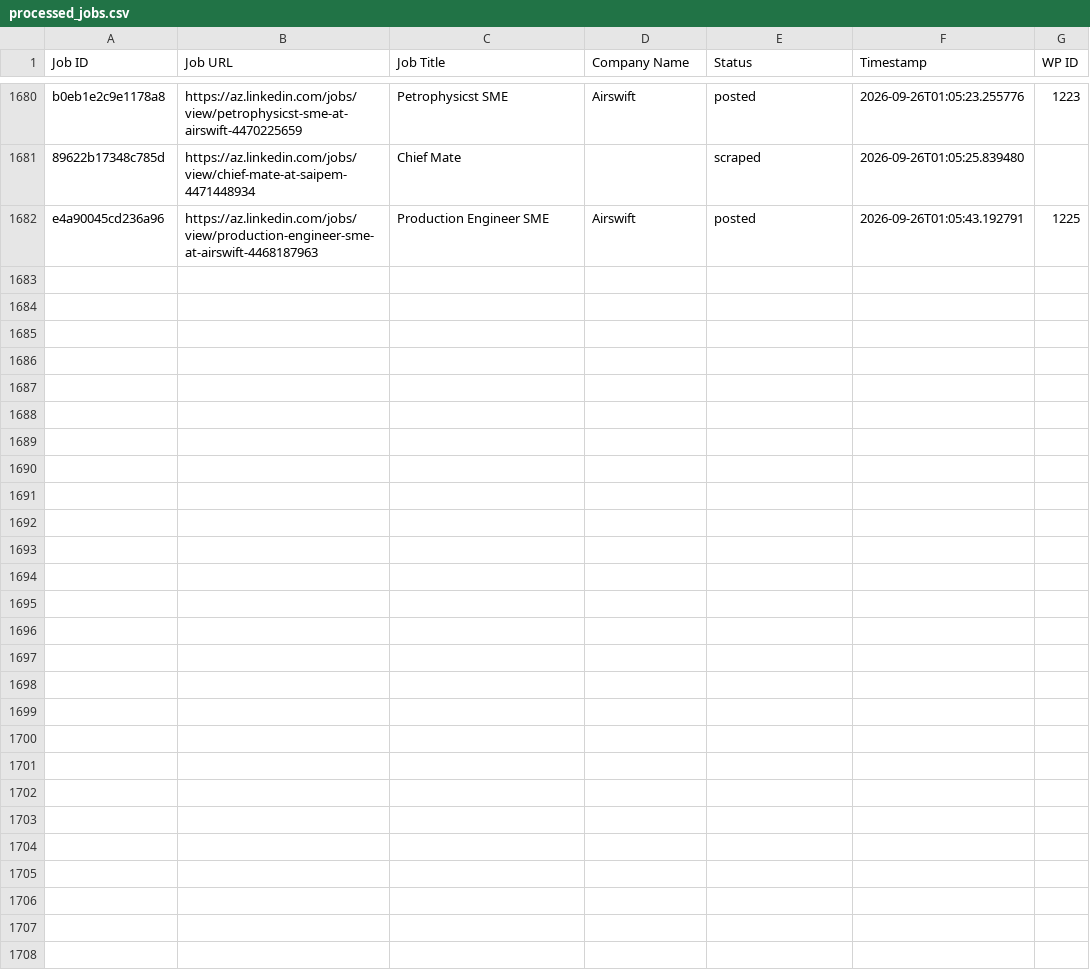
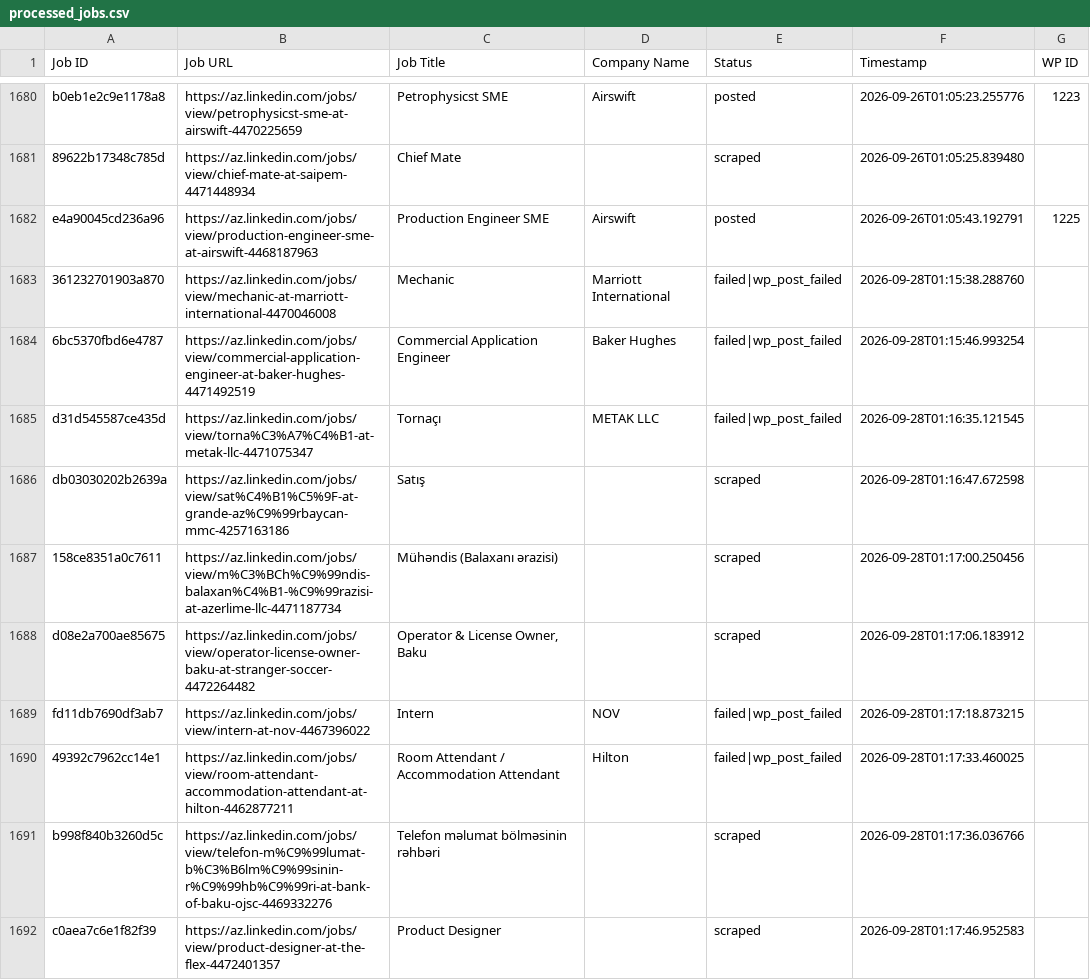
Before and after one commit to mimusdesign/az, a CSV file: processed_jobs.csv, drawn as a sheet; only a part is shown, gaps mark what is left out; the diff covers the shown part only.

```diff
--- a/processed_jobs.csv
+++ b/processed_jobs.csv
@@ -1682 +1682,11 @@ b0eb1e2c9e1178a8,https://az.linkedin.com/jobs/view/petrophysicst-sme-at-airswift
 e4a90045cd236a96,https://az.linkedin.com/jobs/view/production-engineer-sme-at-airswift-4468187963,Production Engineer SME,Airswift,posted,2026-09-26T01:05:43.192791,1225
+361232701903a870,https://az.linkedin.com/jobs/view/mechanic-at-marriott-international-4470046008,Mechanic,Marriott International,failed|wp_post_failed,2026-09-28T01:15:38.288760,
+6bc5370fbd6e4787,https://az.linkedin.com/jobs/view/commercial-application-engineer-at-baker-hughes-4471492519,Commercial Application Engineer,Baker Hughes,failed|wp_post_failed,2026-09-28T01:15:46.993254,
+d31d545587ce435d,https://az.linkedin.com/jobs/view/torna%C3%A7%C4%B1-at-metak-llc-4471075347,Tornaçı,METAK LLC,failed|wp_post_failed,2026-09-28T01:16:35.121545,
+db03030202b2639a,https://az.linkedin.com/jobs/view/sat%C4%B1%C5%9F-at-grande-az%C9%99rbaycan-mmc-4257163186,Satış,,scraped,2026-09-28T01:16:47.672598,
+158ce8351a0c7611,https://az.linkedin.com/jobs/view/m%C3%BCh%C9%99ndis-balaxan%C4%B1-%C9%99razisi-at-azerlime-llc-4471187734,Mühəndis (Balaxanı ərazisi),,scraped,2026-09-28T01:17:00.250456,
+d08e2a700ae85675,https://az.linkedin.com/jobs/view/operator-license-owner-baku-at-stranger-soccer-4472264482,"Operator & License Owner, Baku",,scraped,2026-09-28T01:17:06.183912,
+fd11db7690df3ab7,https://az.linkedin.com/jobs/view/intern-at-nov-4467396022,Intern,NOV,failed|wp_post_failed,2026-09-28T01:17:18.873215,
+49392c7962cc14e1,https://az.linkedin.com/jobs/view/room-attendant-accommodation-attendant-at-hilton-4462877211,Room Attendant / Accommodation Attendant,Hilton,failed|wp_post_failed,2026-09-28T01:17:33.460025,
+b998f840b3260d5c,https://az.linkedin.com/jobs/view/telefon-m%C9%99lumat-b%C3%B6lm%C9%99sinin-r%C9%99hb%C9%99ri-at-bank-of-baku-ojsc-4469332276,Telefon məlumat bölməsinin rəhbəri,,scraped,2026-09-28T01:17:36.036766,
+c0aea7c6e1f82f39,https://az.linkedin.com/jobs/view/product-designer-at-the-flex-4472401357,Product Designer,,scraped,2026-09-28T01:17:46.952583,
```
Also changed, not shown: 9 added rows elsewhere in this file.
